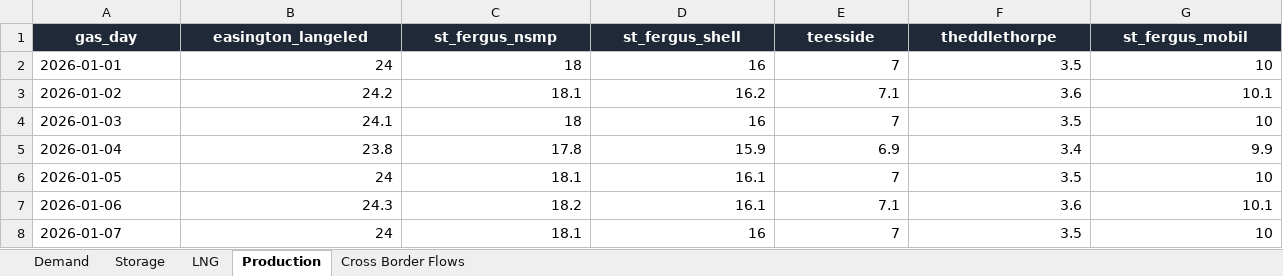
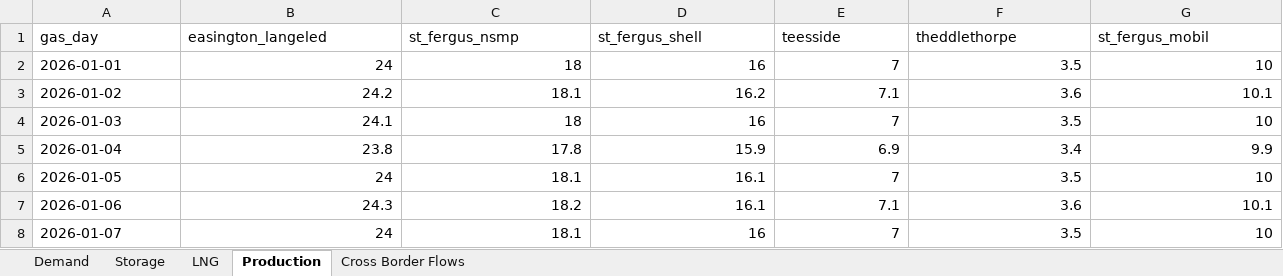
Before and after one commit to daniel-emami/uk-gas-supply-demand-webapp, an Excel workbook: data/gas_flows.xlsx, sheet Production, drawn as a sheet; only a part is shown; values as stored, in another font and other column widths than the file's, no borders; the diff covers the shown part only; the diff names each change by its address in the sheet, - before the commit and + after, or states it on an @@ line.

```diff
--- a/data/gas_flows.xlsx (sheet Production)
+++ b/data/gas_flows.xlsx (sheet Production)
@@ A1:G1 fill: #1F2937 → none, bold: on → off, text colour: #FFFFFF → black, alignment: center → left @@
```
Also changed, not shown: cell formats elsewhere in this sheet, sheet Storage, sheet Cross Border Flows, sheet Demand, sheet LNG, 4 other files.
